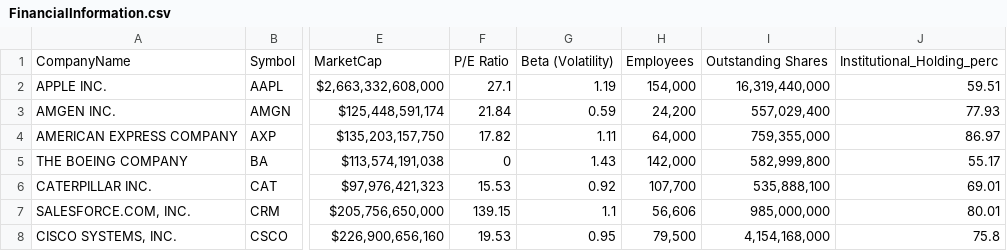
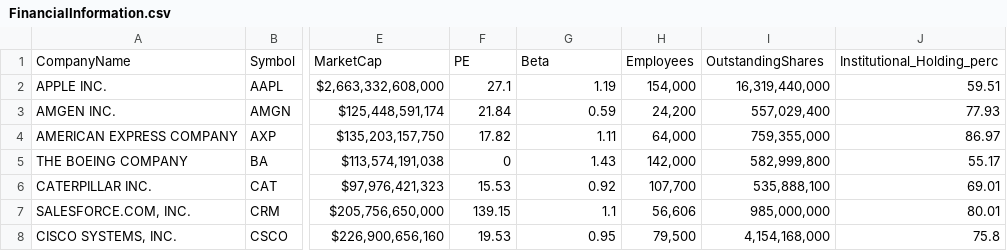
Before and after one commit to nirvana1707/DataVisualizationTest, a CSV file: FinancialInformation.csv, drawn as a sheet; only a part is shown, gaps mark what is left out; the diff names each change by its address in the sheet, - before the commit and + after, or states it on an @@ line.

Commit message:
Add files via upload

```diff
--- a/FinancialInformation.csv
+++ b/FinancialInformation.csv
-F1: P/E Ratio
+F1: PE
-G1: Beta (Volatility)
+G1: Beta
-I1: Outstanding Shares
+I1: OutstandingShares
```
